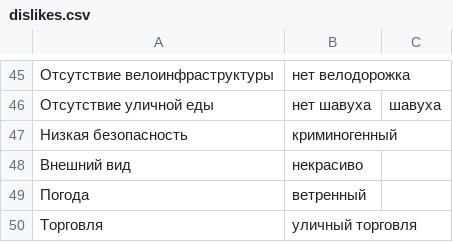
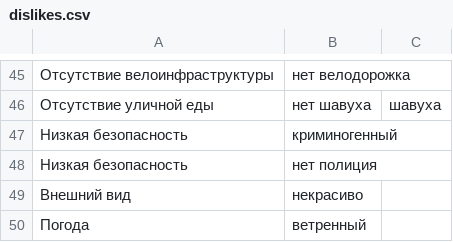
Before and after one commit to sleepofnodreaming/sennaya, a CSV file: dictionaries/likes/manual/dislikes.csv, drawn as a sheet; only a part is shown, gaps mark what is left out; the shorter side is filled out with more unchanged rows.

Commit message:
dictionaries: ordered.

```diff
--- a/dictionaries/likes/manual/dislikes.csv
+++ b/dictionaries/likes/manual/dislikes.csv
@@ -47,2 +47,3 @@
 Низкая безопасность,криминогенный
+Низкая безопасность,нет полиция
 Внешний вид,некрасиво
```
Also changed, not shown: dictionaries/likes/tagging_dict.csv.
